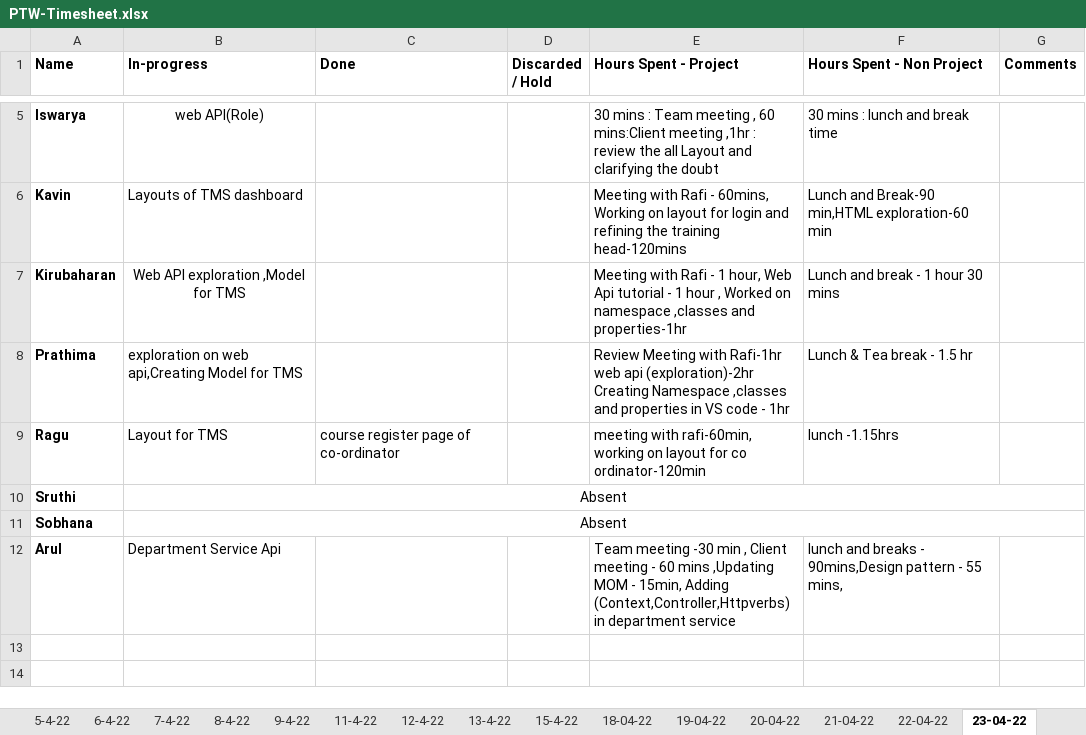
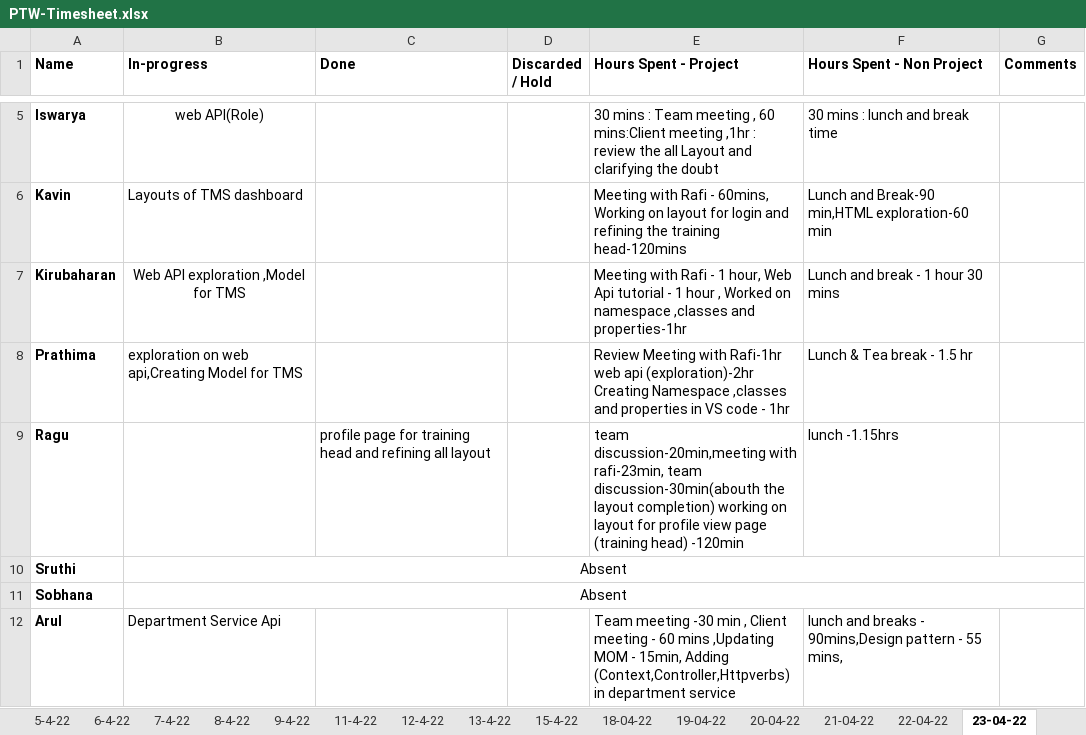
Before and after one commit to TEAM-EUPHORIA/TEAM-EUPHORIA-TMS, an Excel workbook: Process/Timesheet/PTW-Timesheet.xlsx, sheet 23-04-22, drawn as a sheet; only a part is shown, gaps mark what is left out; values as stored, in another font and other column widths than the file's, no borders; the diff names each change by its address in the sheet, - before the commit and + after, or states it on an @@ line.

```diff
--- a/Process/Timesheet/PTW-Timesheet.xlsx (sheet 23-04-22)
+++ b/Process/Timesheet/PTW-Timesheet.xlsx (sheet 23-04-22)
-B9 (In-progress): Layout for TMS
+B9 (In-progress): (empty)
-C9 (Done): course register page of co-ordinator
+C9 (Done): profile page for training head and refining all layout
-E9 (Hours Spent - Project): meeting with rafi-60min, working on layout for co ordinator-120min
+E9 (Hours Spent - Project): team discussion-20min,meeting with rafi-23min, team discussion-30min(abouth the layout completion) working on layout for profile view page (training head) -120min
```
Also changed, not shown: sheet 25-04-22, other sheet tabs.
